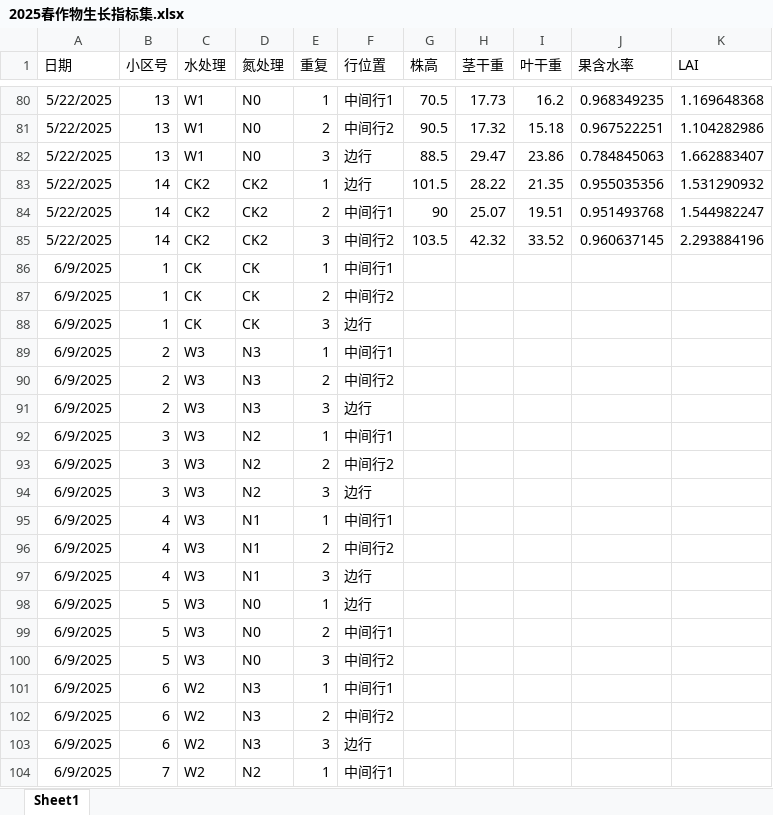
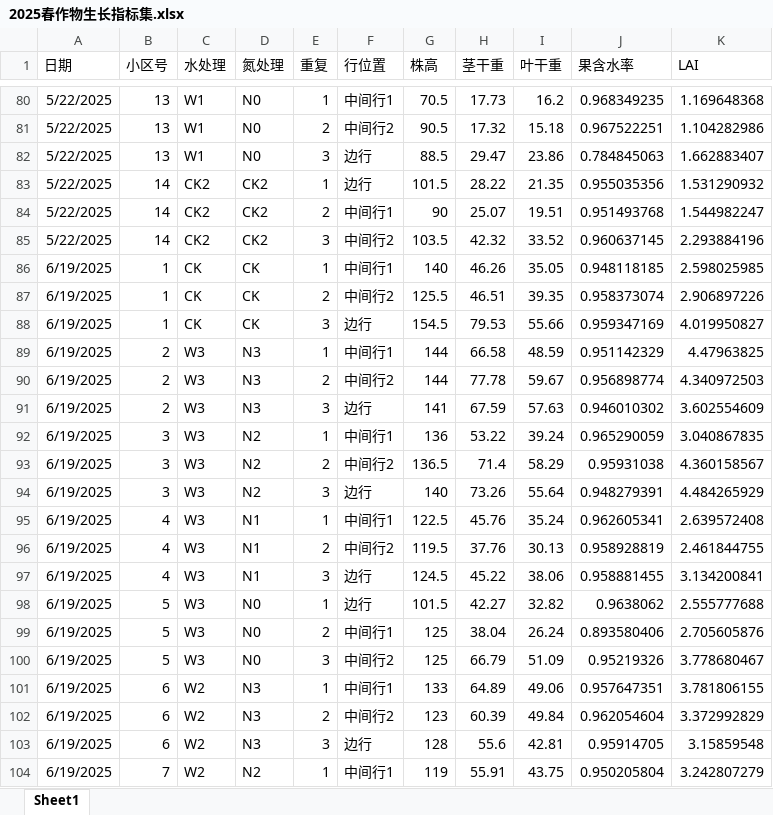
Before and after one commit to Lidaeus/DSSATX, an Excel workbook: data/user/ref/DSSAT文件/2025春/2025春作物生长指标集.xlsx, sheet Sheet1, drawn as a sheet; only a part is shown, gaps mark what is left out; the shorter side is filled out with more unchanged rows; values as stored, in another font and other column widths than the file's, no borders; the diff covers the shown part only; the diff names each change by its address in the sheet, - before the commit and + after, or states it on an @@ line.

Commit message:
data(qa): 源数据卫生修正执行（方案A，零测量值改动）
2025春生长指标集：删除 84 行空占位行（25160/25172，仅编号列无测量值），
余下 168 行与编辑前指纹一致；修订前 SHA-256 与 v8 bundle generator_log
记录一致（dc9af4e6…），追溯链闭合。

2026春生长指标集：sheet[0602] 首列插入取样日期（20260602，来源 sheet 名）；
新增 QA说明 sheet 记录 0717 协议口径（总叶鲜重=叶鲜重+小叶鲜重）、
打叶事件结论与重复异质性。全部数据 sheet 经 git HEAD 逐列对照确认未变。

源数据QA记录_20260818.json：新旧哈希、编辑动作、值保留校验、结论摘要。
现行 bundle 与已冻结率定结果不受影响。

```diff
--- a/data/user/ref/DSSAT文件/2025春/2025春作物生长指标集.xlsx (sheet Sheet1)
+++ b/data/user/ref/DSSAT文件/2025春/2025春作物生长指标集.xlsx (sheet Sheet1)
-row 86: 6/9/2025 | 1 | CK | CK | 1 | 中间行1
-row 87: 6/9/2025 | 1 | CK | CK | 2 | 中间行2
-row 88: 6/9/2025 | 1 | CK | CK | 3 | 边行
-row 89: 6/9/2025 | 2 | W3 | N3 | 1 | 中间行1
-row 90: 6/9/2025 | 2 | W3 | N3 | 2 | 中间行2
-row 91: 6/9/2025 | 2 | W3 | N3 | 3 | 边行
-row 92: 6/9/2025 | 3 | W3 | N2 | 1 | 中间行1
-row 93: 6/9/2025 | 3 | W3 | N2 | 2 | 中间行2
-row 94: 6/9/2025 | 3 | W3 | N2 | 3 | 边行
-row 95: 6/9/2025 | 4 | W3 | N1 | 1 | 中间行1
-row 96: 6/9/2025 | 4 | W3 | N1 | 2 | 中间行2
-row 97: 6/9/2025 | 4 | W3 | N1 | 3 | 边行
-row 98: 6/9/2025 | 5 | W3 | N0 | 1 | 边行
-row 99: 6/9/2025 | 5 | W3 | N0 | 2 | 中间行1
-row 100: 6/9/2025 | 5 | W3 | N0 | 3 | 中间行2
-row 101: 6/9/2025 | 6 | W2 | N3 | 1 | 中间行1
-row 102: 6/9/2025 | 6 | W2 | N3 | 2 | 中间行2
-row 103: 6/9/2025 | 6 | W2 | N3 | 3 | 边行
-row 104: 6/9/2025 | 7 | W2 | N2 | 1 | 中间行1
```
Also changed, not shown: 65 removed rows elsewhere in this sheet, data/user/ref/DSSAT文件/2026春/2026春生长指标集.xlsx, 2 other files.
